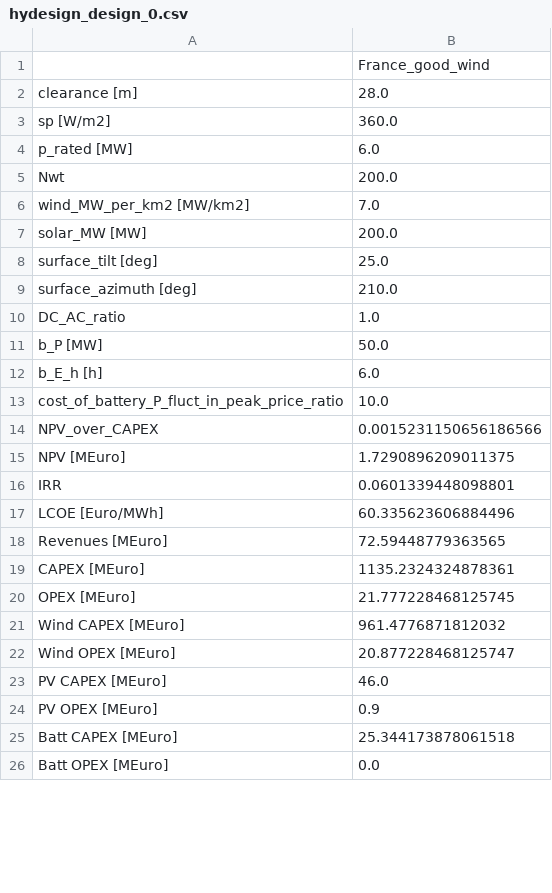
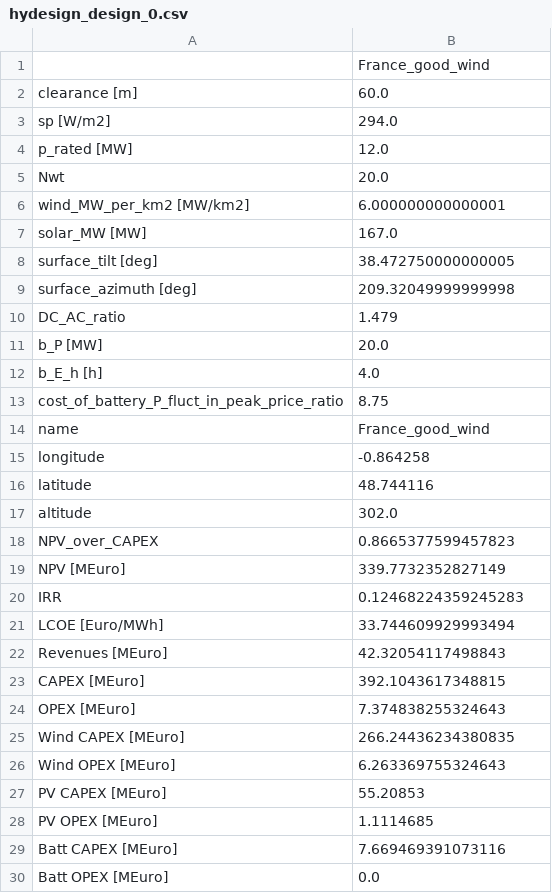
Before and after one commit to PauldeCortanze/Master_Thesis, a CSV file: hydesign_design_0.csv, drawn as a sheet; only a part is shown; the diff covers the shown part only.

```diff
--- a/hydesign_design_0.csv
+++ b/hydesign_design_0.csv
@@ -1,26 +1,30 @@
 ,France_good_wind
-clearance [m],28.0
-sp [W/m2],360.0
-p_rated [MW],6.0
-Nwt,200.0
-wind_MW_per_km2 [MW/km2],7.0
-solar_MW [MW],200.0
-surface_tilt [deg],25.0
-surface_azimuth [deg],210.0
-DC_AC_ratio,1.0
-b_P [MW],50.0
-b_E_h [h],6.0
-cost_of_battery_P_fluct_in_peak_price_ratio,10.0
-NPV_over_CAPEX,0.0015231150656186566
-NPV [MEuro],1.7290896209011375
-IRR,0.0601339448098801
-LCOE [Euro/MWh],60.335623606884496
-Revenues [MEuro],72.59448779363565
-CAPEX [MEuro],1135.2324324878361
-OPEX [MEuro],21.777228468125745
-Wind CAPEX [MEuro],961.4776871812032
-Wind OPEX [MEuro],20.877228468125747
-PV CAPEX [MEuro],46.0
-PV OPEX [MEuro],0.9
-Batt CAPEX [MEuro],25.344173878061518
+clearance [m],60.0
+sp [W/m2],294.0
+p_rated [MW],12.0
+Nwt,20.0
+wind_MW_per_km2 [MW/km2],6.000000000000001
+solar_MW [MW],167.0
+surface_tilt [deg],38.472750000000005
+surface_azimuth [deg],209.32049999999998
+DC_AC_ratio,1.479
+b_P [MW],20.0
+b_E_h [h],4.0
+cost_of_battery_P_fluct_in_peak_price_ratio,8.75
+name,France_good_wind
+longitude,-0.864258
+latitude,48.744116
+altitude,302.0
+NPV_over_CAPEX,0.8665377599457823
+NPV [MEuro],339.7732352827149
+IRR,0.12468224359245283
+LCOE [Euro/MWh],33.744609929993494
+Revenues [MEuro],42.32054117498843
+CAPEX [MEuro],392.1043617348815
+OPEX [MEuro],7.374838255324643
+Wind CAPEX [MEuro],266.24436234380835
+Wind OPEX [MEuro],6.263369755324643
+PV CAPEX [MEuro],55.20853
+PV OPEX [MEuro],1.1114685
+Batt CAPEX [MEuro],7.669469391073116
 Batt OPEX [MEuro],0.0
```
Also changed, not shown: 1 added row and 19 edited cells elsewhere in this file, inputs_outputs.csv, 10 other files.
